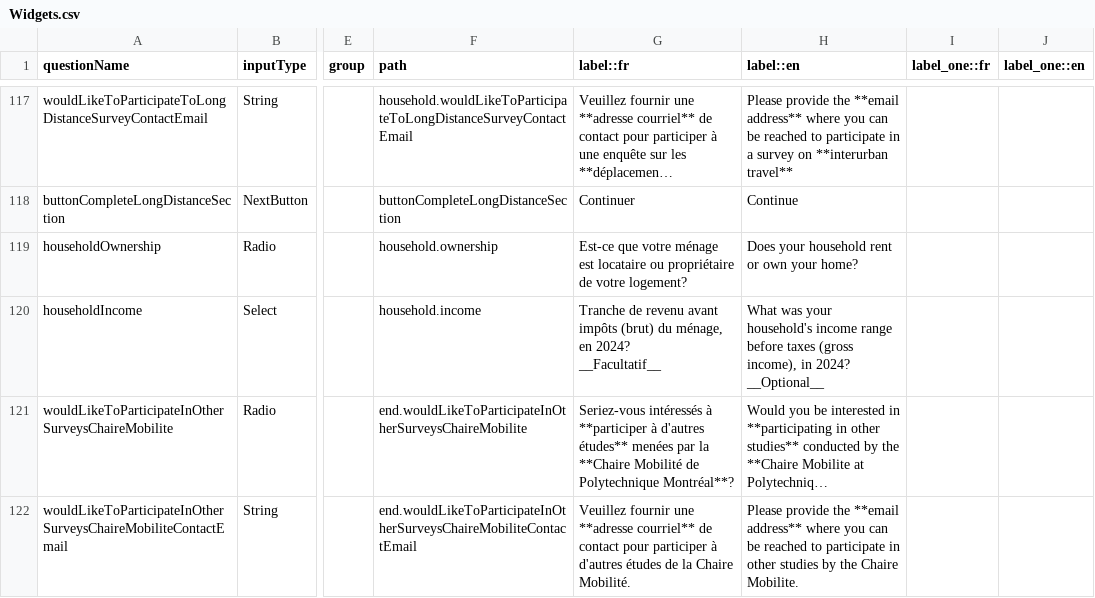
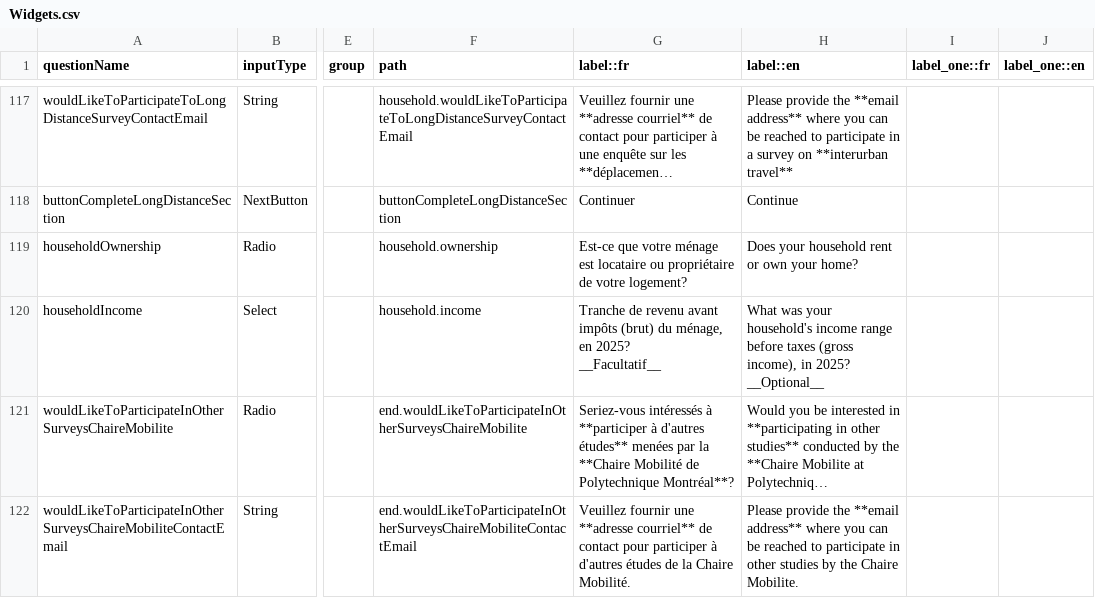
Before and after one commit to chairemobilite/od_nationale_quebec, a CSV file: survey/references/OD_nationale_quebec_2025_csv/Widgets.csv, drawn as a sheet; only a part is shown, gaps mark what is left out; long unchanged cells end in …; ↵ is a line break in a cell; the diff names each change by its address in the sheet, - before the commit and + after, or states it on an @@ line.

```diff
--- a/survey/references/OD_nationale_quebec_2025_csv/Widgets.csv
+++ b/survey/references/OD_nationale_quebec_2025_csv/Widgets.csv
-G120 (label::fr): …ménage, en 2024? ↵ __Facultatif__
+G120 (label::fr): …ménage, en 2025? ↵ __Facultatif__
-H120 (label::en): …income), in 2024? ↵ __Optional__
+H120 (label::en): …income), in 2025? ↵ __Optional__
```
Also changed, not shown: survey/references/questionnaire_dictionary_en.csv, survey/references/questionnaire_dictionary_fr.csv, 5 other files.
